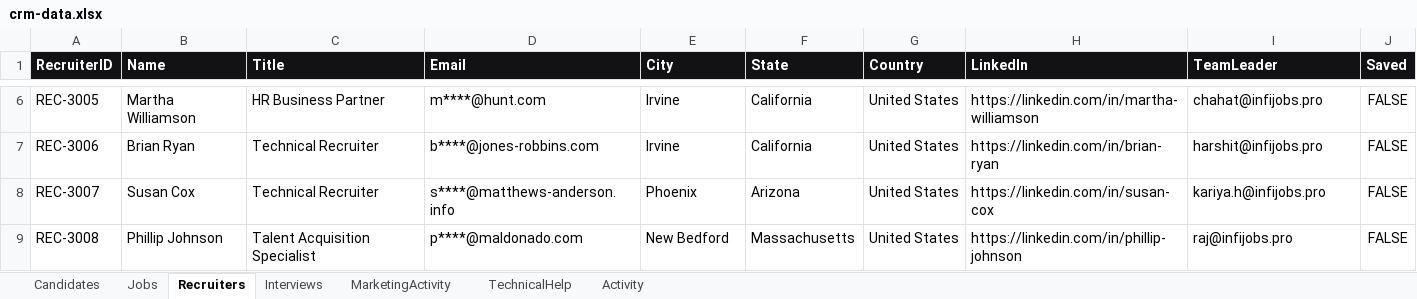
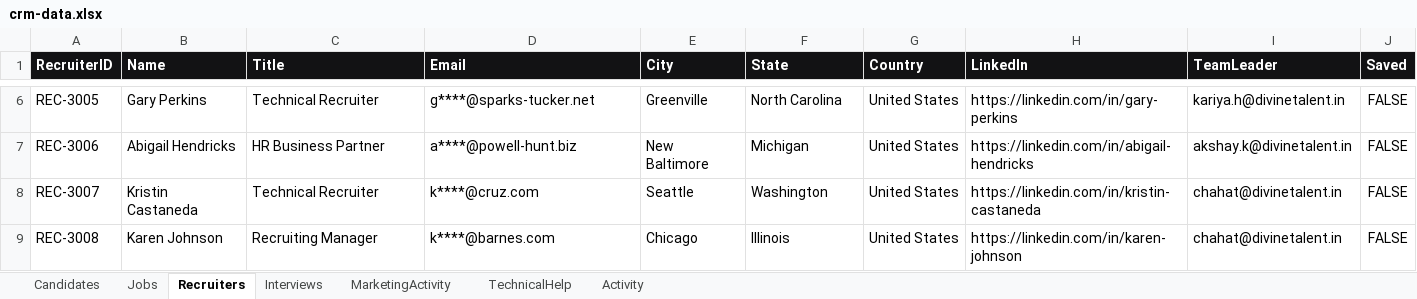
Before and after one commit to notforalluser/divinetalent-crm, an Excel workbook: public/data/crm-data.xlsx, sheet Recruiters, drawn as a sheet; only a part is shown, gaps mark what is left out; values as stored, in another font and other column widths than the file's, no borders; the diff covers the shown part only; the diff names each change by its address in the sheet, - before the commit and + after, or states it on an @@ line.

```diff
--- a/public/data/crm-data.xlsx (sheet Recruiters)
+++ b/public/data/crm-data.xlsx (sheet Recruiters)
-B6 (Name): Martha Williamson
+B6 (Name): Gary Perkins
-C6 (Title): HR Business Partner
+C6 (Title): Technical Recruiter
-D6 (Email): m****@hunt.com
+D6 (Email): g****@sparks-tucker.net
-E6 (City): Irvine
+E6 (City): Greenville
-F6 (State): California
+F6 (State): North Carolina
-H6 (LinkedIn): https://linkedin.com/in/martha-williamson
+H6 (LinkedIn): https://linkedin.com/in/gary-perkins
-I6 (TeamLeader): chahat@infijobs.pro
+I6 (TeamLeader): kariya.h@divinetalent.in
-B7 (Name): Brian Ryan
+B7 (Name): Abigail Hendricks
-C7 (Title): Technical Recruiter
+C7 (Title): HR Business Partner
-D7 (Email): b****@jones-robbins.com
+D7 (Email): a****@powell-hunt.biz
-E7 (City): Irvine
+E7 (City): New Baltimore
-F7 (State): California
+F7 (State): Michigan
-H7 (LinkedIn): https://linkedin.com/in/brian-ryan
+H7 (LinkedIn): https://linkedin.com/in/abigail-hendricks
-I7 (TeamLeader): harshit@infijobs.pro
+I7 (TeamLeader): akshay.k@divinetalent.in
-B8 (Name): Susan Cox
+B8 (Name): Kristin Castaneda
-D8 (Email): s****@matthews-anderson.info
+D8 (Email): k****@cruz.com
-E8 (City): Phoenix
+E8 (City): Seattle
-F8 (State): Arizona
+F8 (State): Washington
-H8 (LinkedIn): https://linkedin.com/in/susan-cox
+H8 (LinkedIn): https://linkedin.com/in/kristin-castaneda
-I8 (TeamLeader): kariya.h@infijobs.pro
+I8 (TeamLeader): chahat@divinetalent.in
-B9 (Name): Phillip Johnson
+B9 (Name): Karen Johnson
-C9 (Title): Talent Acquisition Specialist
+C9 (Title): Recruiting Manager
-D9 (Email): p****@maldonado.com
+D9 (Email): k****@barnes.com
-E9 (City): New Bedford
+E9 (City): Chicago
-F9 (State): Massachusetts
+F9 (State): Illinois
-H9 (LinkedIn): https://linkedin.com/in/phillip-johnson
+H9 (LinkedIn): https://linkedin.com/in/karen-johnson
-I9 (TeamLeader): raj@infijobs.pro
+I9 (TeamLeader): chahat@divinetalent.in
```
Also changed, not shown: 1238 edited cells elsewhere in this sheet, sheet Interviews, sheet MarketingActivity, sheet Candidates, sheet Jobs, sheet TechnicalHelp, sheet Activity, 1 other file.
